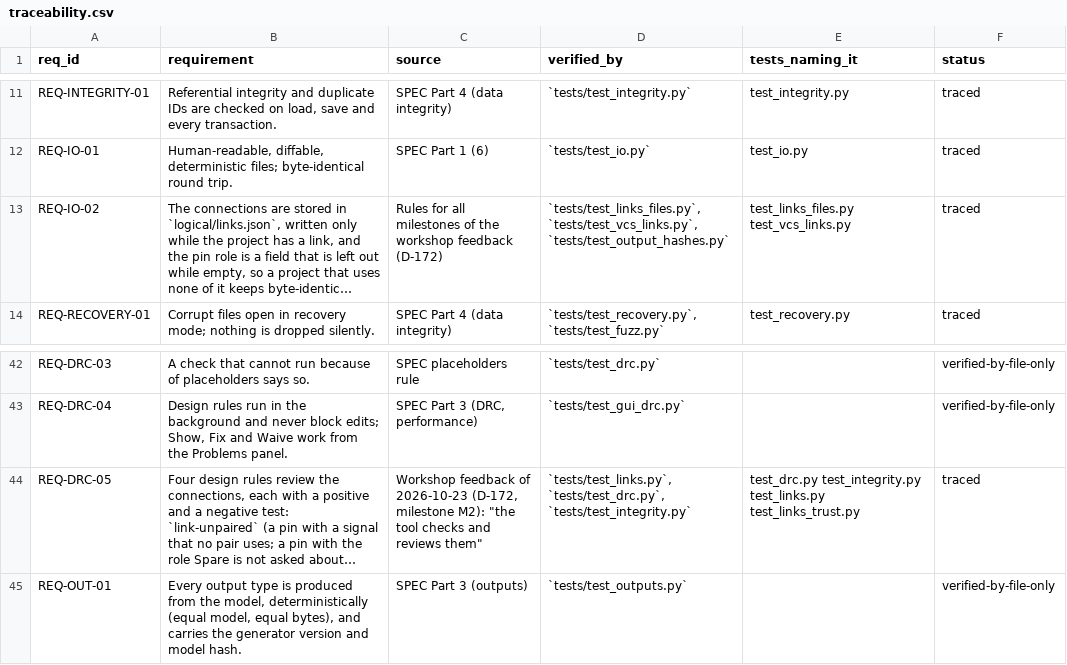
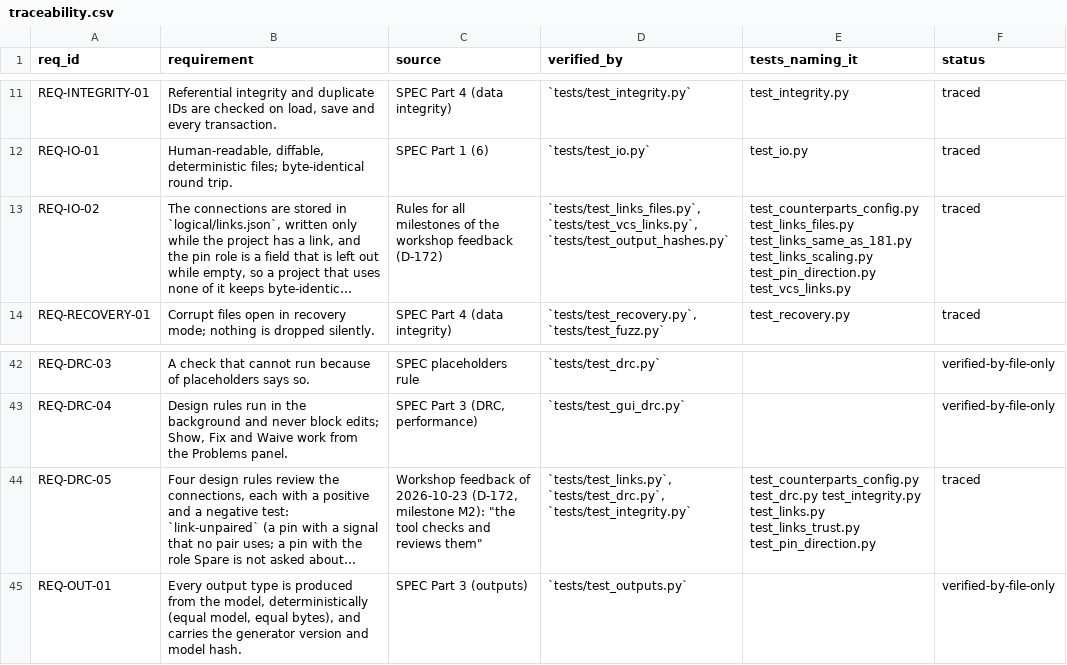
Before and after one commit to 0h3xn4/WireViz-HarnessDesignStudio, a CSV file: HarnessDesignStudio/compliance/traceability.csv, drawn as a sheet; only a part is shown, gaps mark what is left out; long unchanged cells end in …; the diff names each change by its address in the sheet, - before the commit and + after, or states it on an @@ line.

```diff
--- a/HarnessDesignStudio/compliance/traceability.csv
+++ b/HarnessDesignStudio/compliance/traceability.csv
-E13 (tests_naming_it): test_links_files.py test_vcs_links.py
+E13 (tests_naming_it): test_counterparts_config.py test_links_files.py test_links_same_as_181.py test_links_scaling.py test_pin_direction.py test_vcs_links.py
-E44 (tests_naming_it): test_drc.py test_integrity.py test_links.py test_links_trust.py
+E44 (tests_naming_it): test_counterparts_config.py test_drc.py test_integrity.py test_links.py test_links_trust.py test_pin_direction.py
```
Also changed, not shown: HarnessDesignStudio/compliance/sdd_components.csv, 10 other files.
